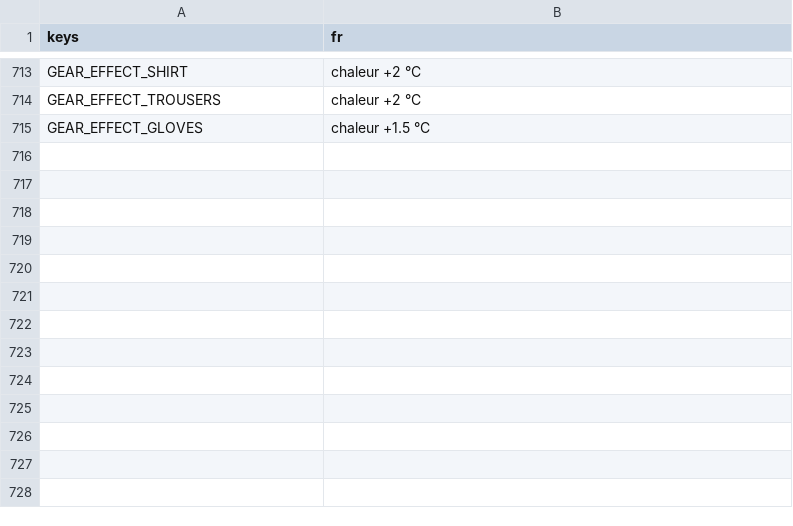
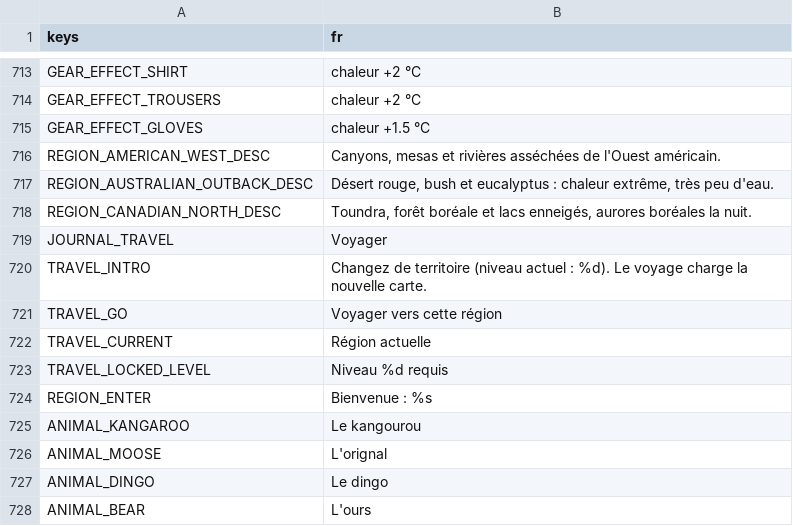
Before and after one commit to CharlieG42/ZimutAdventure, a CSV file: locales/translations.fr.csv, drawn as a sheet; only a part is shown, gaps mark what is left out.

Commit message:
Régions 2 & 3 : Outback australien et Grand Nord canadien (système de régions)
- RegionManager (autoload) : 3 régions (scène, palette ciel/terrain, météo imposée,
  faune, niveau de déblocage : Outback niv. 4, Canada niv. 8), voyage via l'onglet
  « Voyager » du journal, région courante persistée par emplacement de sauvegarde
  (SaveSlots.RELOADED_AUTOLOADS) et reprise au chargement via le menu principal.
- Application au monde : day_night_cycle lit la palette de la région (l'Ouest garde
  ses valeurs historiques), landscape_manager duplique le matériau du terrain avant
  teintes, weather_manager accepte une saison/neige imposées (été outback, hiver canada).
- Faune par région : kangaroo/moose (passifs procéduraux), dingo/ours (prédateurs),
  spawners lisent RegionManager.
- Nouvelles scènes outback_playground.tscn et canada_playground.tscn.
- Locales fr/en (régions, onglet Voyager, nouvelles espèces).
- tests/test_regions.gd : PASS ; onglets du journal 7 -> 8 dans 2 tests existants.
- GDD : phase 5 marquée faite.

Co-authored-by: CharlieG42 <CharlieG42@users.noreply.github.com>

```diff
--- a/locales/translations.fr.csv
+++ b/locales/translations.fr.csv
@@ -715 +715,14 @@ GEAR_EFFECT_TROUSERS,chaleur +2 °C
 GEAR_EFFECT_GLOVES,chaleur +1.5 °C
+REGION_AMERICAN_WEST_DESC,"Canyons, mesas et rivières asséchées de l'Ouest américain."
+REGION_AUSTRALIAN_OUTBACK_DESC,"Désert rouge, bush et eucalyptus : chaleur extrême, très peu d'eau."
+REGION_CANADIAN_NORTH_DESC,"Toundra, forêt boréale et lacs enneigés, aurores boréales la nuit."
+JOURNAL_TRAVEL,Voyager
+TRAVEL_INTRO,Changez de territoire (niveau actuel : %d). Le voyage charge la nouvelle carte.
+TRAVEL_GO,Voyager vers cette région
+TRAVEL_CURRENT,Région actuelle
+TRAVEL_LOCKED_LEVEL,Niveau %d requis
+REGION_ENTER,Bienvenue : %s
+ANIMAL_KANGAROO,Le kangourou
+ANIMAL_MOOSE,L'orignal
+ANIMAL_DINGO,Le dingo
+ANIMAL_BEAR,L'ours
```
Also changed, not shown: locales/translations.en.csv, 21 other files.
